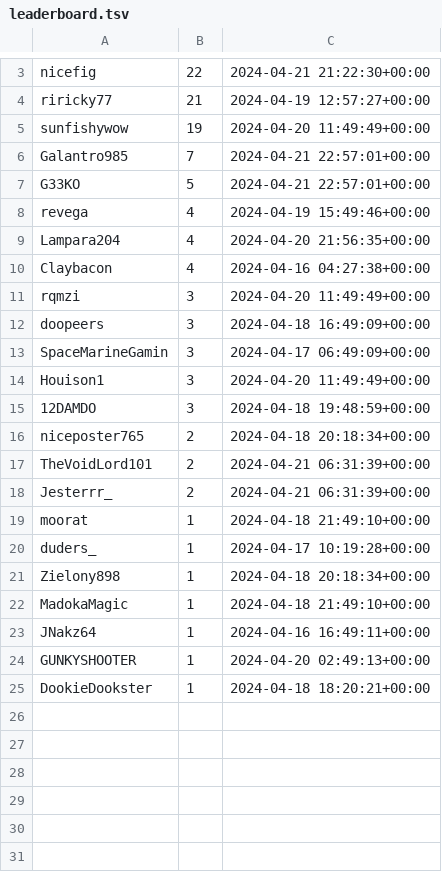
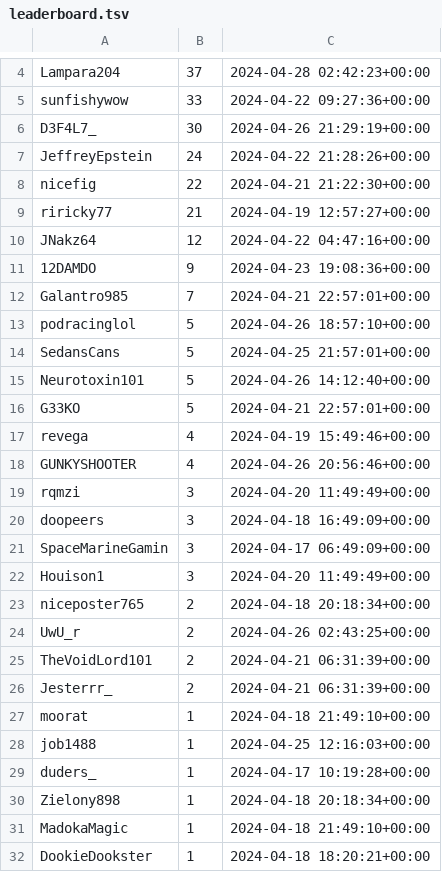
Before and after one commit to microsounds/microsounds.github.io, a TSV file: misc/s4scraft-tracker/leaderboard.tsv, drawn as a sheet; only a part is shown, gaps mark what is left out; removed rows and columns are numbered as before the commit, all else as after; the diff covers the shown part only; the diff names each change by its address in the sheet, - before the commit and + after, or states it on an @@ line.

```diff
--- a/misc/s4scraft-tracker/leaderboard.tsv
+++ b/misc/s4scraft-tracker/leaderboard.tsv
+row 4: Lampara204 | 37 | 2024-04-28 02:42:23+00:00
+row 5: sunfishywow | 33 | 2024-04-22 09:27:36+00:00
+row 6: D3F4L7_ | 30 | 2024-04-26 21:29:19+00:00
+row 7: JeffreyEpstein | 24 | 2024-04-22 21:28:26+00:00
-row 5: sunfishywow | 19 | 2024-04-20 11:49:49+00:00
+row 10: JNakz64 | 12 | 2024-04-22 04:47:16+00:00
+row 11: 12DAMDO | 9 | 2024-04-23 19:08:36+00:00
+row 13: podracinglol | 5 | 2024-04-26 18:57:10+00:00
+row 14: SedansCans | 5 | 2024-04-25 21:57:01+00:00
+row 15: Neurotoxin101 | 5 | 2024-04-26 14:12:40+00:00
-A18: Lampara204
+A18: GUNKYSHOOTER
-C18: 2024-04-20 21:56:35+00:00
+C18: 2024-04-26 20:56:46+00:00
-row 10: Claybacon | 4 | 2024-04-16 04:27:38+00:00
-row 15: 12DAMDO | 3 | 2024-04-18 19:48:59+00:00
+row 24: UwU_r | 2 | 2024-04-26 02:43:25+00:00
+row 28: job1488 | 1 | 2024-04-25 12:16:03+00:00
-row 23: JNakz64 | 1 | 2024-04-16 16:49:11+00:00
-row 24: GUNKYSHOOTER | 1 | 2024-04-20 02:49:13+00:00
```
Also changed, not shown: 2 added rows, 1 removed row and 2 edited cells elsewhere in this file, 3 other files.
